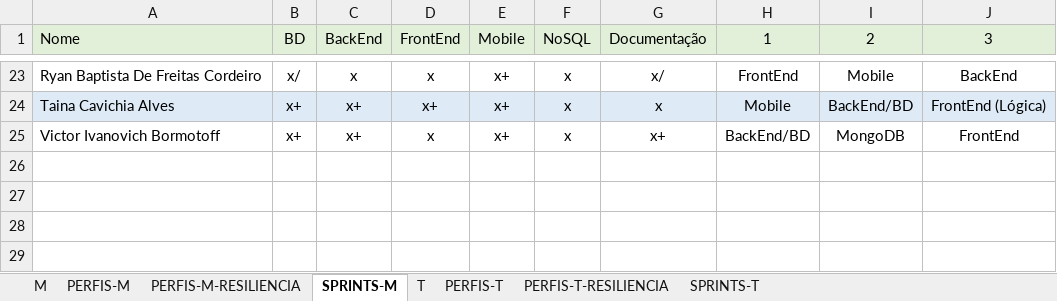
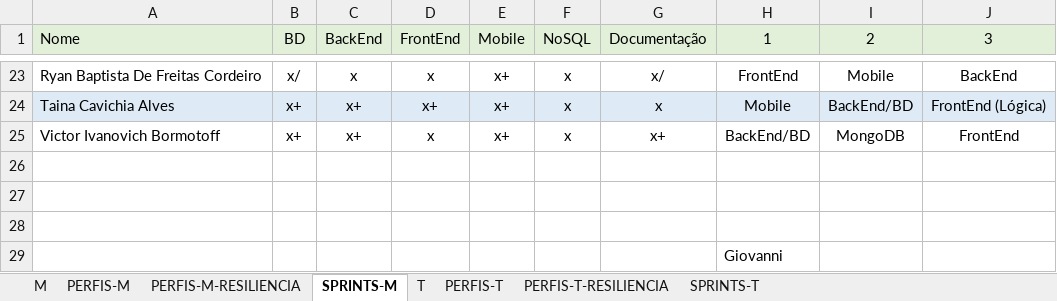
Before and after one commit to corujasdevbr/senai-desenvolvimento-2s2019, an Excel workbook: organizacao/presencas.xlsx, sheet SPRINTS-M, drawn as a sheet; only a part is shown, gaps mark what is left out; values as stored, in another font and other column widths than the file's, no borders; the diff covers the shown part only; the diff names each change by its address in the sheet, - before the commit and + after, or states it on an @@ line.

```diff
--- a/organizacao/presencas.xlsx (sheet SPRINTS-M)
+++ b/organizacao/presencas.xlsx (sheet SPRINTS-M)
+row 26: (empty)
+row 27: (empty)
+row 28: (empty)
+row 29:  |  |  |  |  |  |  | Giovanni
```
Also changed, not shown: 31 edited cells elsewhere in this sheet, sheet M.
